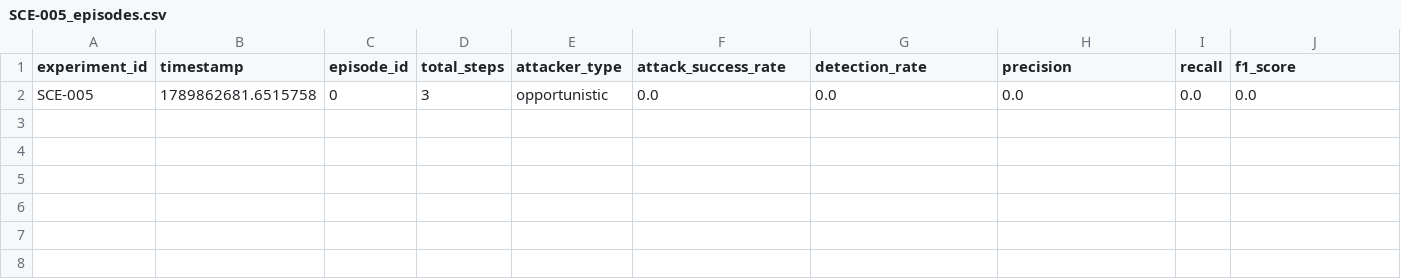
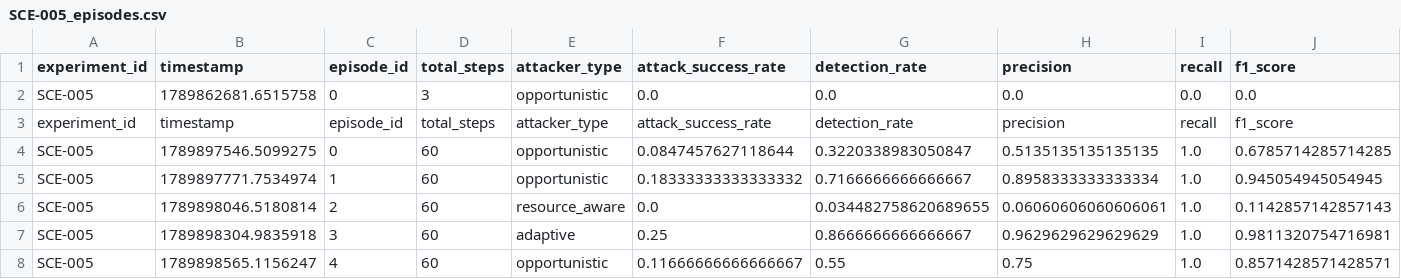
Before and after one commit to itssaideep/SecureMesh, a CSV file: experiments/results/SCE-005_episodes.csv, drawn as a sheet; only a part is shown; rows hold the shown columns only; the diff names each change by its address in the sheet, - before the commit and + after, or states it on an @@ line.

```diff
--- a/experiments/results/SCE-005_episodes.csv
+++ b/experiments/results/SCE-005_episodes.csv
+row 3: experiment_id | timestamp | episode_id | total_steps | attacker_type | attack_success_rate | detection_rate | precision | recall | f1_score
+row 4: SCE-005 | 1789897546.5099275 | 0 | 60 | opportunistic | 0.0847457627118644 | 0.3220338983050847 | 0.5135135135135135 | 1.0 | 0.6785714285714285
+row 5: SCE-005 | 1789897771.7534974 | 1 | 60 | opportunistic | 0.18333333333333332 | 0.7166666666666667 | 0.8958333333333334 | 1.0 | 0.945054945054945
+row 6: SCE-005 | 1789898046.5180814 | 2 | 60 | resource_aware | 0.0 | 0.034482758620689655 | 0.06060606060606061 | 1.0 | 0.1142857142857143
+row 7: SCE-005 | 1789898304.9835918 | 3 | 60 | adaptive | 0.25 | 0.8666666666666667 | 0.9629629629629629 | 1.0 | 0.9811320754716981
+row 8: SCE-005 | 1789898565.1156247 | 4 | 60 | opportunistic | 0.11666666666666667 | 0.55 | 0.75 | 1.0 | 0.8571428571428571
```
Also changed, not shown: experiments/results/SCE-004_episodes.csv, 23 other files.
